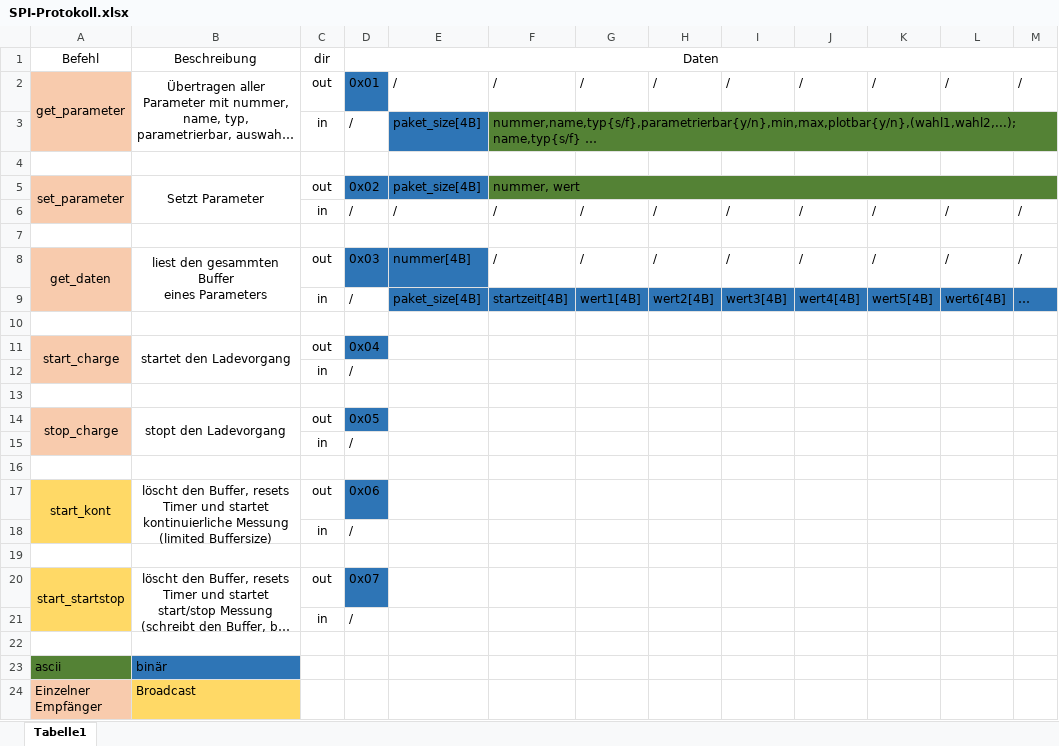
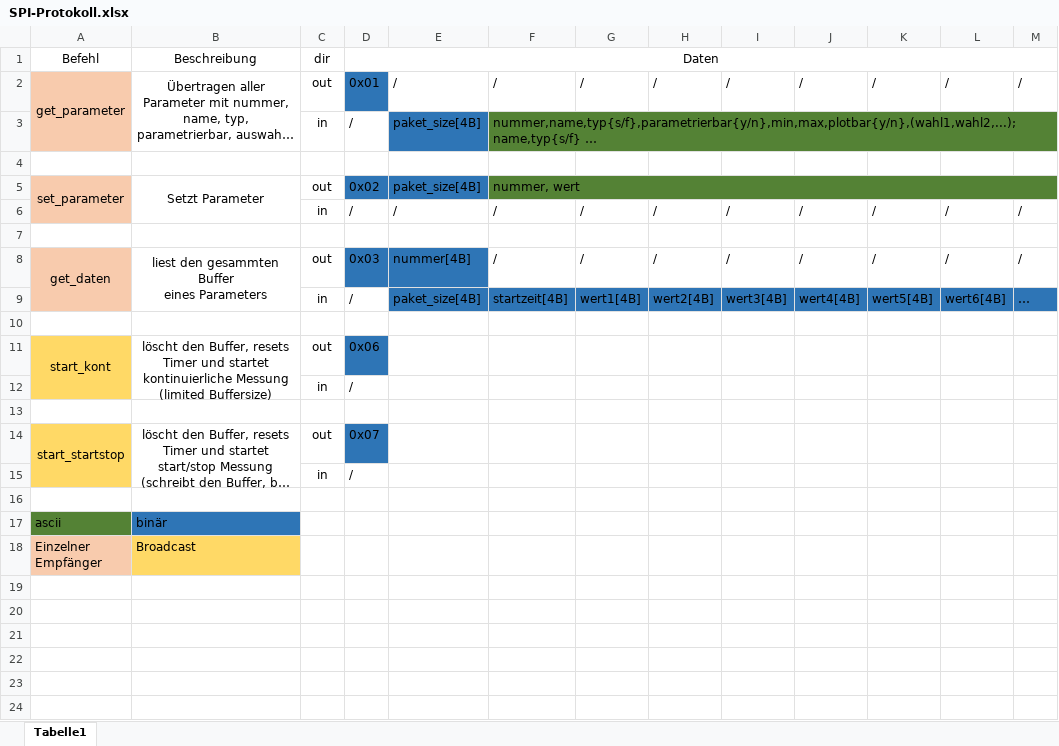
Before and after one commit to klosskopf/Messbox, an Excel workbook: doc/SPI-Protokoll.xlsx, sheet Tabelle1, drawn as a sheet; long unchanged cells end in …; values as stored, in another font and other column widths than the file's, no borders; the diff names each change by its address in the sheet, - before the commit and + after, or states it on an @@ line.

```diff
--- a/doc/SPI-Protokoll.xlsx (sheet Tabelle1)
+++ b/doc/SPI-Protokoll.xlsx (sheet Tabelle1)
-row 11: start_charge | startet den Ladevorgang | out | 0x04
-row 12:  |  | in | /
-row 13: (empty)
-row 14: stop_charge | stopt den Ladevorgang | out | 0x05
-row 15:  |  | in | /
-row 16: (empty)
```
Also changed, not shown: 1 other file.
